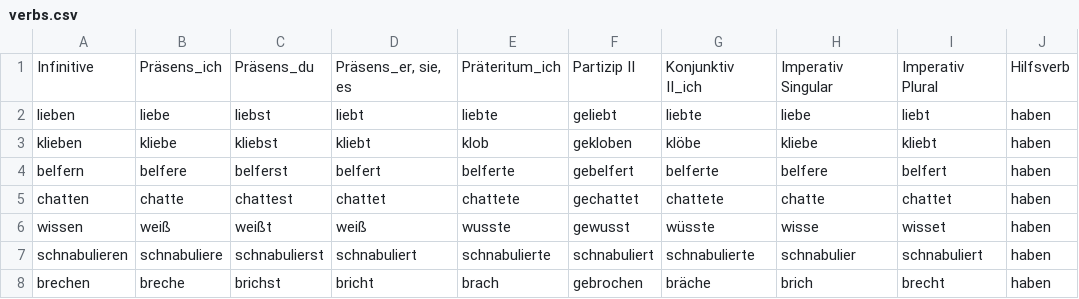
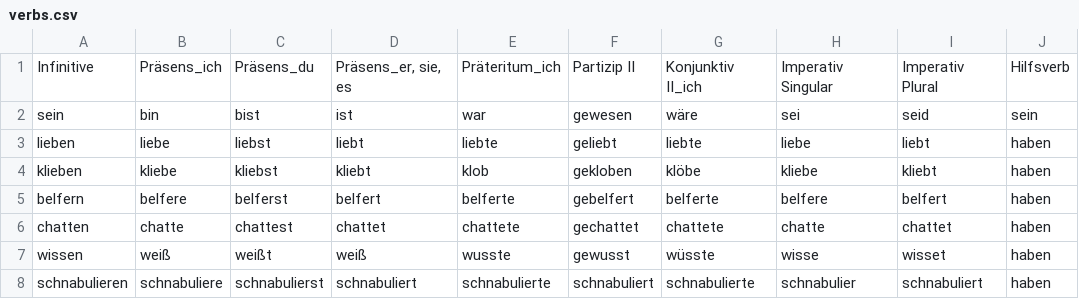
Before and after one commit to Redevil92/learn-german-app, a CSV file: Backend/static/verbs.csv, drawn as a sheet; only a part is shown; the shorter side is filled out with more unchanged rows; the diff names each change by its address in the sheet, - before the commit and + after, or states it on an @@ line.

Commit message:
Added sein to db, improved word search.

```diff
--- a/Backend/static/verbs.csv
+++ b/Backend/static/verbs.csv
+row 2: sein | bin | bist | ist | war | gewesen | wäre | sei | seid | sein
```
Also changed, not shown: 9 other files.
